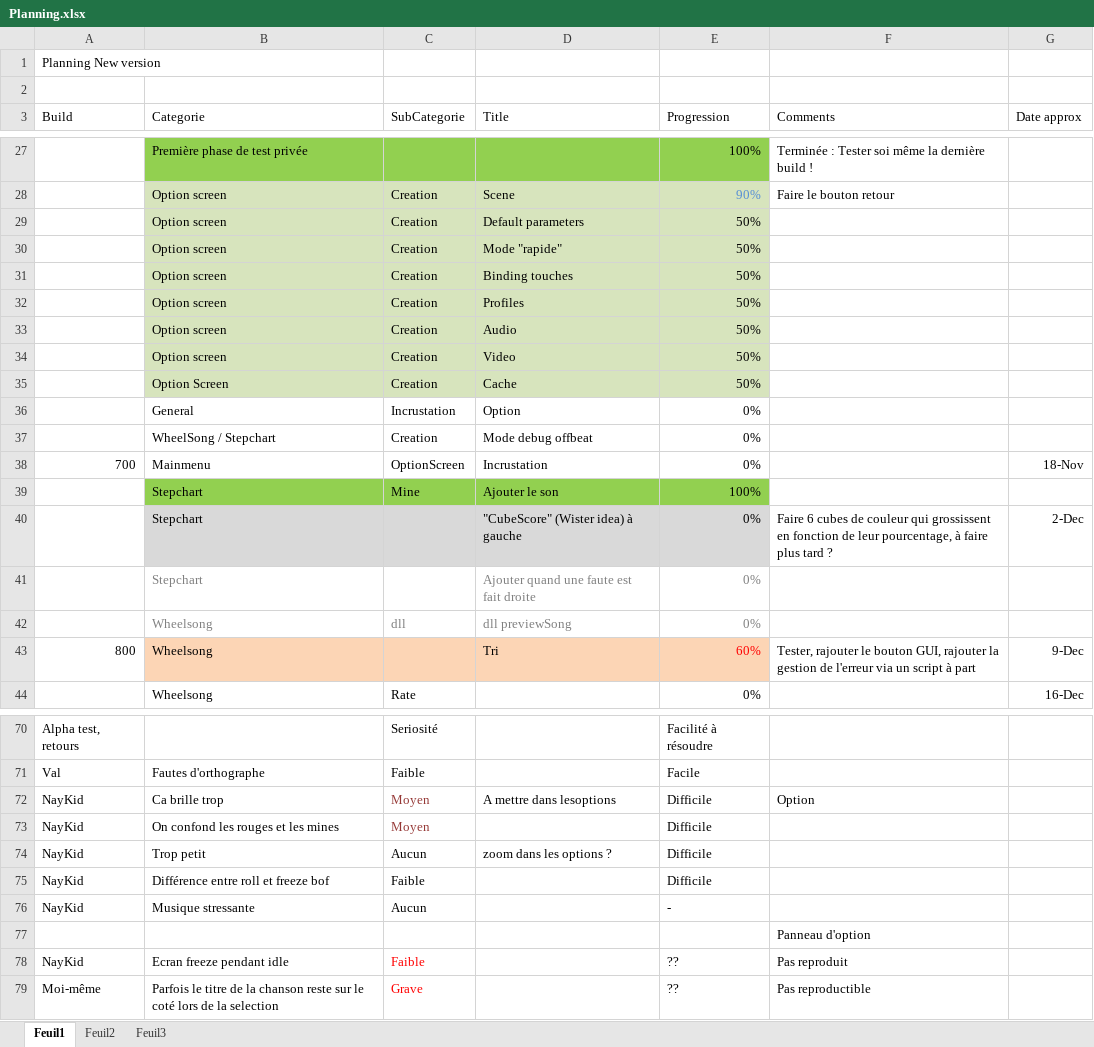
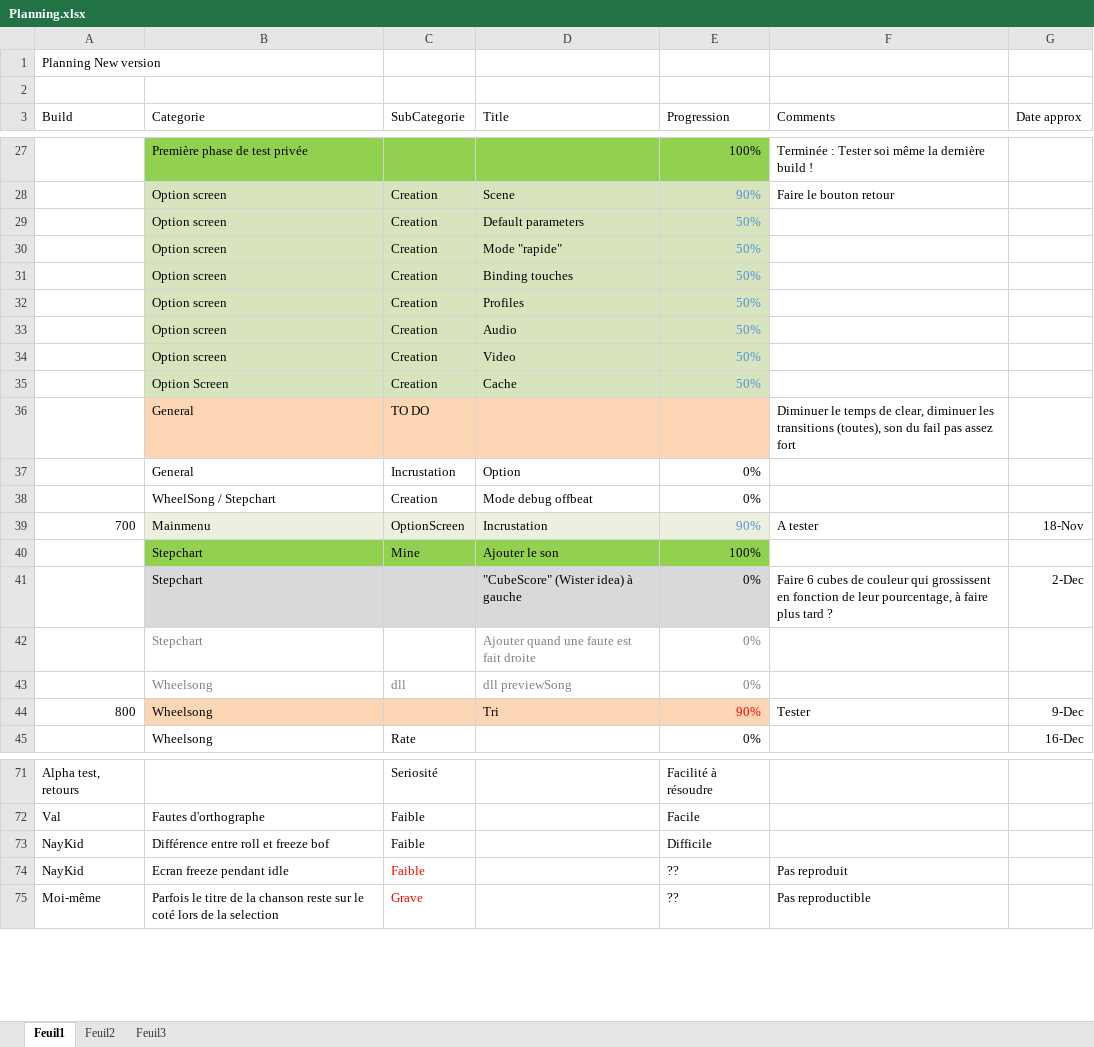
Before and after one commit to BenouKat/Unity-ITGHD, an Excel workbook: Planning.xlsx, sheet Feuil1, drawn as a sheet; only a part is shown, gaps mark what is left out; values as stored, in another font and other column widths than the file's, no borders; charts and pictures not drawn; removed rows and columns are numbered as before the commit, all else as after; the diff names each change by its address in the sheet, - before the commit and + after, or states it on an @@ line.

Commit message:
[Build 624] [Add/Update] Lien du panneau d'option avec le MainMenu.cs Correction du bruit des Mine Ajout du bouton de tri

```diff
--- a/Planning.xlsx (sheet Feuil1)
+++ b/Planning.xlsx (sheet Feuil1)
-E29:E35 text colour: black
+E29:E35 text colour: #558ED5
+row 36:  | General | TO DO |  |  | Diminuer le temps de clear, diminuer les transitions (toutes), son du fail pas assez fort
-B39:E39 fill: none
+B39:E39 fill: #EBF1DE
-E39 (Progression): 0%
+E39 (Progression): 90%
-E39 text colour: black
+E39 text colour: #558ED5
-F39 (Comments): (empty)
+F39 (Comments): A tester
-E44 (Progression): 60%
+E44 (Progression): 90%
-F44 (Comments): Tester, rajouter le bouton GUI, rajouter la gestion de l'erreur via un script à part
+F44 (Comments): Tester
-row 72: NayKid | Ca brille trop | Moyen | A mettre dans lesoptions | Difficile | Option
-row 73: NayKid | On confond les rouges et les mines | Moyen |  | Difficile
-row 74: NayKid | Trop petit | Aucun | zoom dans les options ? | Difficile
-row 76: NayKid | Musique stressante | Aucun |  | -
-row 77:  |  |  |  |  | Panneau d'option
```
Also changed, not shown: charts or pictures, 10 other files.
